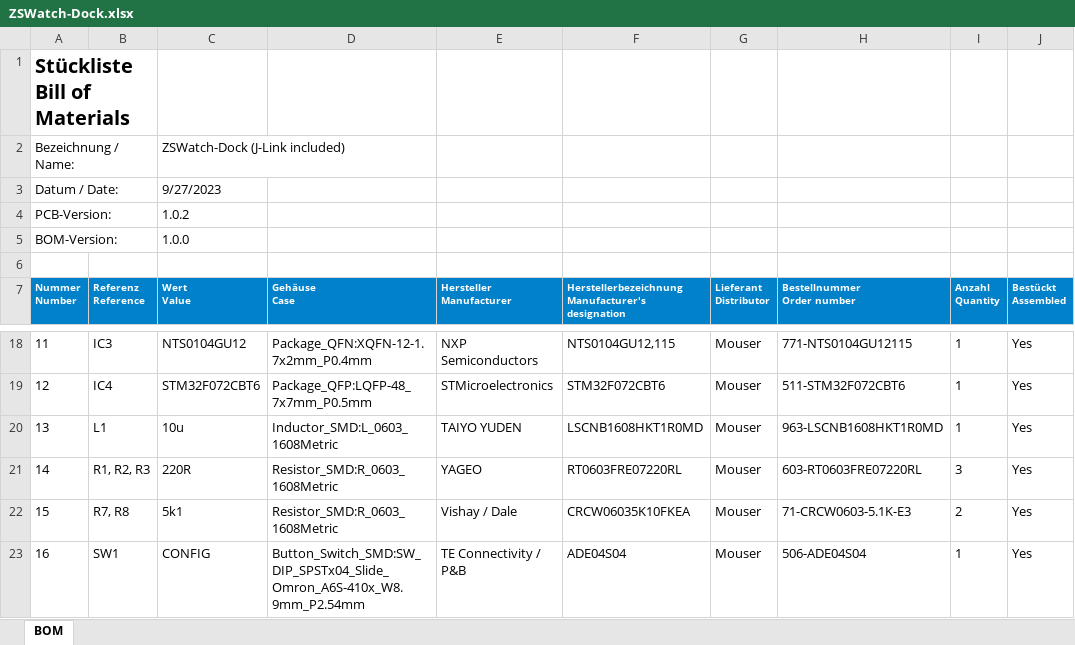
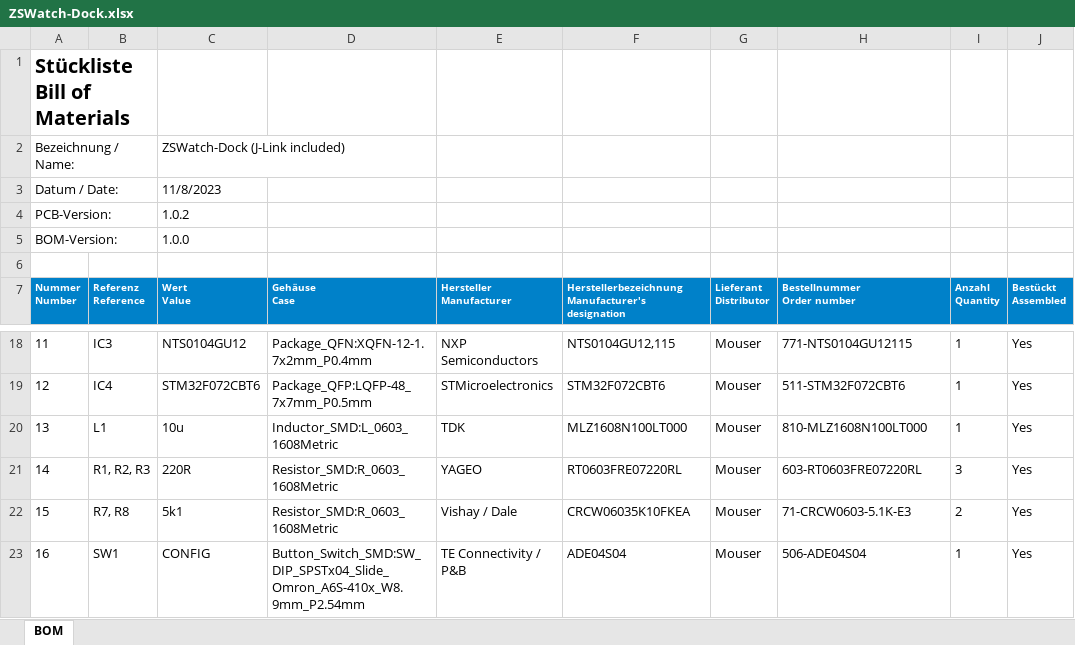
Before and after one commit to jakkra/ZSWatch-Dock, an Excel workbook: docs/With J-Link/ZSWatch-Dock.xlsx, sheet BOM, drawn as a sheet; only a part is shown, gaps mark what is left out; values as stored, in another font and other column widths than the file's, no borders; the diff names each change by its address in the sheet, - before the commit and + after, or states it on an @@ line.

```diff
--- a/docs/With J-Link/ZSWatch-Dock.xlsx (sheet BOM)
+++ b/docs/With J-Link/ZSWatch-Dock.xlsx (sheet BOM)
-C3 (Wert Value): 9/27/2023
+C3 (Wert Value): 11/8/2023
-E20 (Hersteller Manufacturer): TAIYO YUDEN
+E20 (Hersteller Manufacturer): TDK
-F20: LSCNB1608HKT1R0MD
+F20: MLZ1608N100LT000
-H20 (Bestellnummer Order number): 963-LSCNB1608HKT1R0MD
+H20 (Bestellnummer Order number): 810-MLZ1608N100LT000
```
Also changed, not shown: docs/Without J-Link/ZSWatch-Dock.xlsx, 3 other files.
